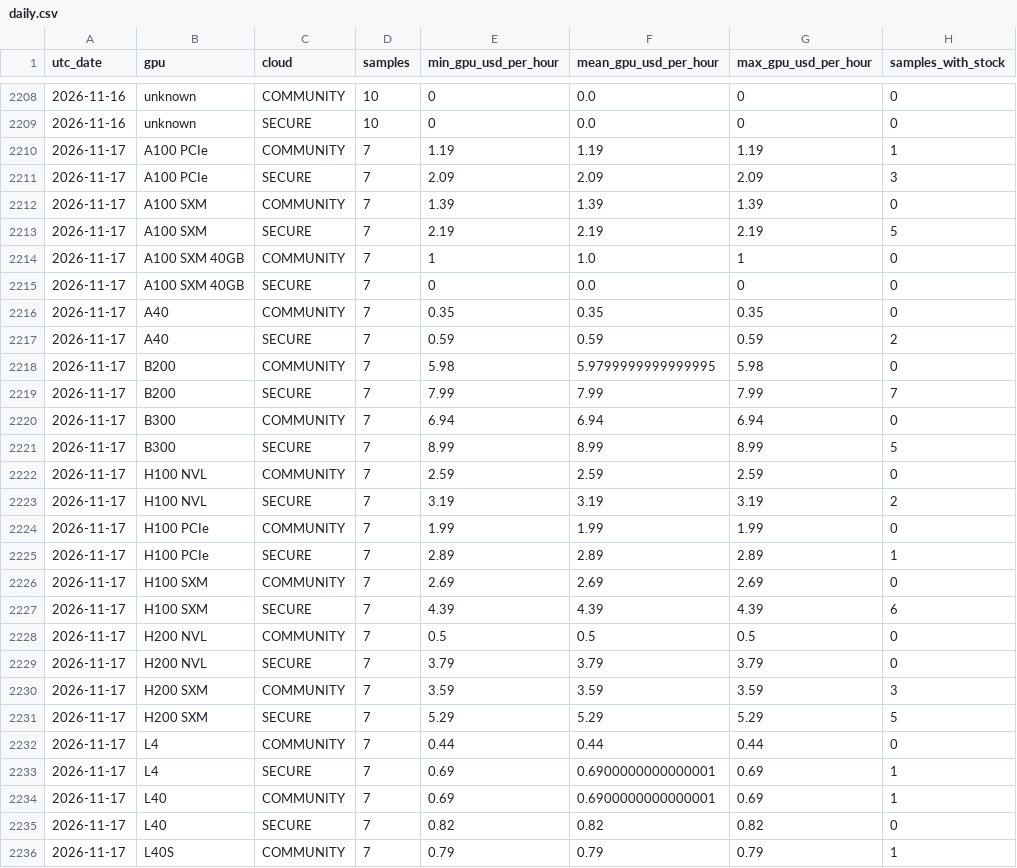
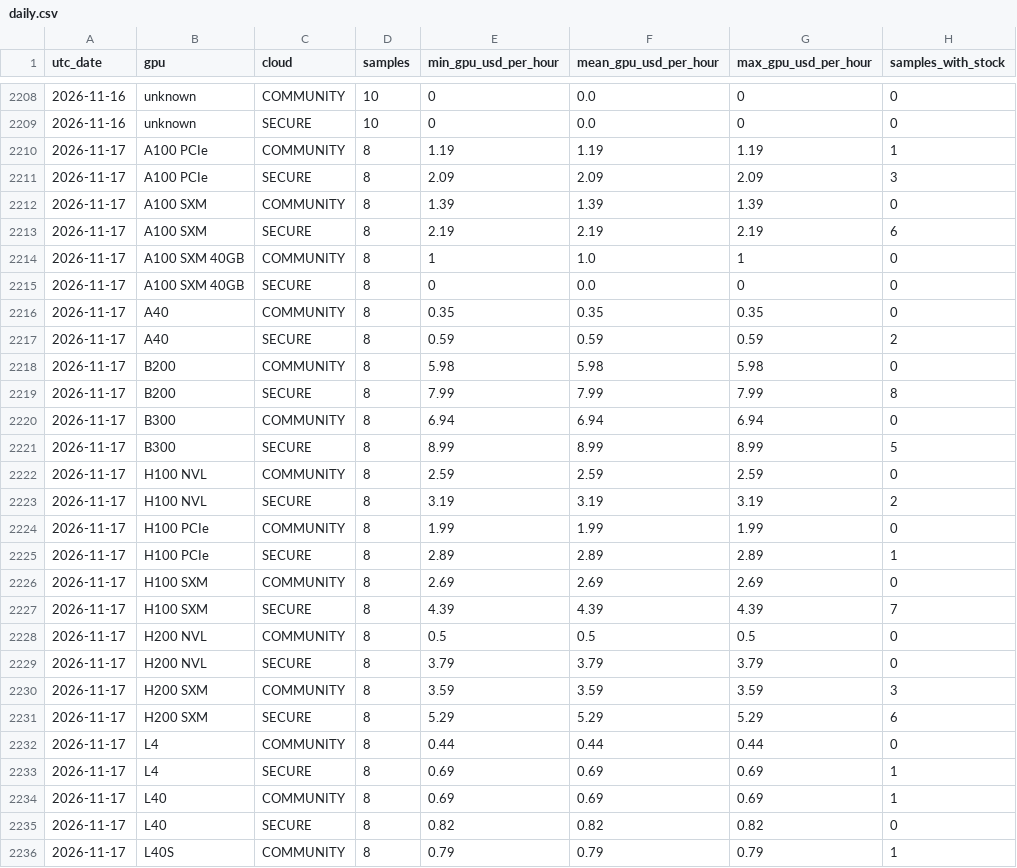
Before and after one commit to manishklach/InferenceFlow, a CSV file: docs/gpu-rates/daily.csv, drawn as a sheet; only a part is shown, gaps mark what is left out; the diff covers the shown part only.

```diff
--- a/docs/gpu-rates/daily.csv
+++ b/docs/gpu-rates/daily.csv
@@ -2209,28 +2209,28 @@ utc_date,gpu,cloud,samples,min_gpu_usd_per_hour,mean_gpu_usd_per_hour,max_gpu_us
 2026-11-16,unknown,SECURE,10,0,0.0,0,0
-2026-11-17,A100 PCIe,COMMUNITY,7,1.19,1.19,1.19,1
-2026-11-17,A100 PCIe,SECURE,7,2.09,2.09,2.09,3
-2026-11-17,A100 SXM,COMMUNITY,7,1.39,1.39,1.39,0
-2026-11-17,A100 SXM,SECURE,7,2.19,2.19,2.19,5
-2026-11-17,A100 SXM 40GB,COMMUNITY,7,1,1.0,1,0
-2026-11-17,A100 SXM 40GB,SECURE,7,0,0.0,0,0
-2026-11-17,A40,COMMUNITY,7,0.35,0.35,0.35,0
-2026-11-17,A40,SECURE,7,0.59,0.59,0.59,2
-2026-11-17,B200,COMMUNITY,7,5.98,5.9799999999999995,5.98,0
-2026-11-17,B200,SECURE,7,7.99,7.99,7.99,7
-2026-11-17,B300,COMMUNITY,7,6.94,6.94,6.94,0
-2026-11-17,B300,SECURE,7,8.99,8.99,8.99,5
-2026-11-17,H100 NVL,COMMUNITY,7,2.59,2.59,2.59,0
-2026-11-17,H100 NVL,SECURE,7,3.19,3.19,3.19,2
-2026-11-17,H100 PCIe,COMMUNITY,7,1.99,1.99,1.99,0
-2026-11-17,H100 PCIe,SECURE,7,2.89,2.89,2.89,1
-2026-11-17,H100 SXM,COMMUNITY,7,2.69,2.69,2.69,0
-2026-11-17,H100 SXM,SECURE,7,4.39,4.39,4.39,6
-2026-11-17,H200 NVL,COMMUNITY,7,0.5,0.5,0.5,0
-2026-11-17,H200 NVL,SECURE,7,3.79,3.79,3.79,0
-2026-11-17,H200 SXM,COMMUNITY,7,3.59,3.59,3.59,3
-2026-11-17,H200 SXM,SECURE,7,5.29,5.29,5.29,5
-2026-11-17,L4,COMMUNITY,7,0.44,0.44,0.44,0
-2026-11-17,L4,SECURE,7,0.69,0.6900000000000001,0.69,1
-2026-11-17,L40,COMMUNITY,7,0.69,0.6900000000000001,0.69,1
-2026-11-17,L40,SECURE,7,0.82,0.82,0.82,0
-2026-11-17,L40S,COMMUNITY,7,0.79,0.79,0.79,1
+2026-11-17,A100 PCIe,COMMUNITY,8,1.19,1.19,1.19,1
+2026-11-17,A100 PCIe,SECURE,8,2.09,2.09,2.09,3
+2026-11-17,A100 SXM,COMMUNITY,8,1.39,1.39,1.39,0
+2026-11-17,A100 SXM,SECURE,8,2.19,2.19,2.19,6
+2026-11-17,A100 SXM 40GB,COMMUNITY,8,1,1.0,1,0
+2026-11-17,A100 SXM 40GB,SECURE,8,0,0.0,0,0
+2026-11-17,A40,COMMUNITY,8,0.35,0.35,0.35,0
+2026-11-17,A40,SECURE,8,0.59,0.59,0.59,2
+2026-11-17,B200,COMMUNITY,8,5.98,5.98,5.98,0
+2026-11-17,B200,SECURE,8,7.99,7.99,7.99,8
+2026-11-17,B300,COMMUNITY,8,6.94,6.94,6.94,0
+2026-11-17,B300,SECURE,8,8.99,8.99,8.99,5
+2026-11-17,H100 NVL,COMMUNITY,8,2.59,2.59,2.59,0
+2026-11-17,H100 NVL,SECURE,8,3.19,3.19,3.19,2
+2026-11-17,H100 PCIe,COMMUNITY,8,1.99,1.99,1.99,0
+2026-11-17,H100 PCIe,SECURE,8,2.89,2.89,2.89,1
+2026-11-17,H100 SXM,COMMUNITY,8,2.69,2.69,2.69,0
+2026-11-17,H100 SXM,SECURE,8,4.39,4.39,4.39,7
+2026-11-17,H200 NVL,COMMUNITY,8,0.5,0.5,0.5,0
+2026-11-17,H200 NVL,SECURE,8,3.79,3.79,3.79,0
+2026-11-17,H200 SXM,COMMUNITY,8,3.59,3.59,3.59,3
+2026-11-17,H200 SXM,SECURE,8,5.29,5.29,5.29,6
+2026-11-17,L4,COMMUNITY,8,0.44,0.44,0.44,0
+2026-11-17,L4,SECURE,8,0.69,0.69,0.69,1
+2026-11-17,L40,COMMUNITY,8,0.69,0.69,0.69,1
+2026-11-17,L40,SECURE,8,0.82,0.82,0.82,0
+2026-11-17,L40S,COMMUNITY,8,0.79,0.79,0.79,1
```
Also changed, not shown: 79 edited cells elsewhere in this file, docs/cpu-rates/daily.csv, docs/cpu-rates/hourly.csv, 5 other files.
